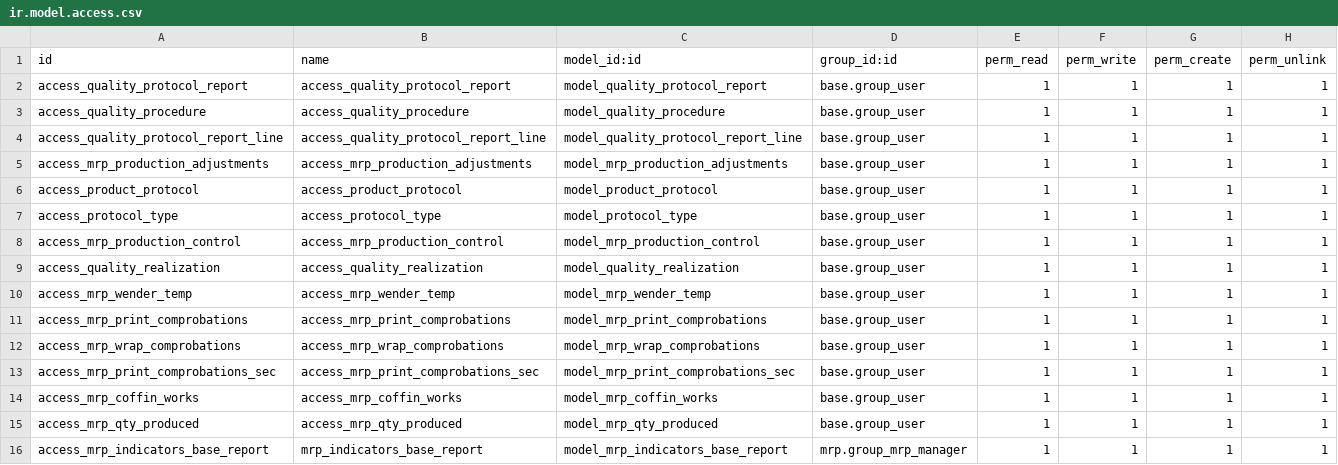
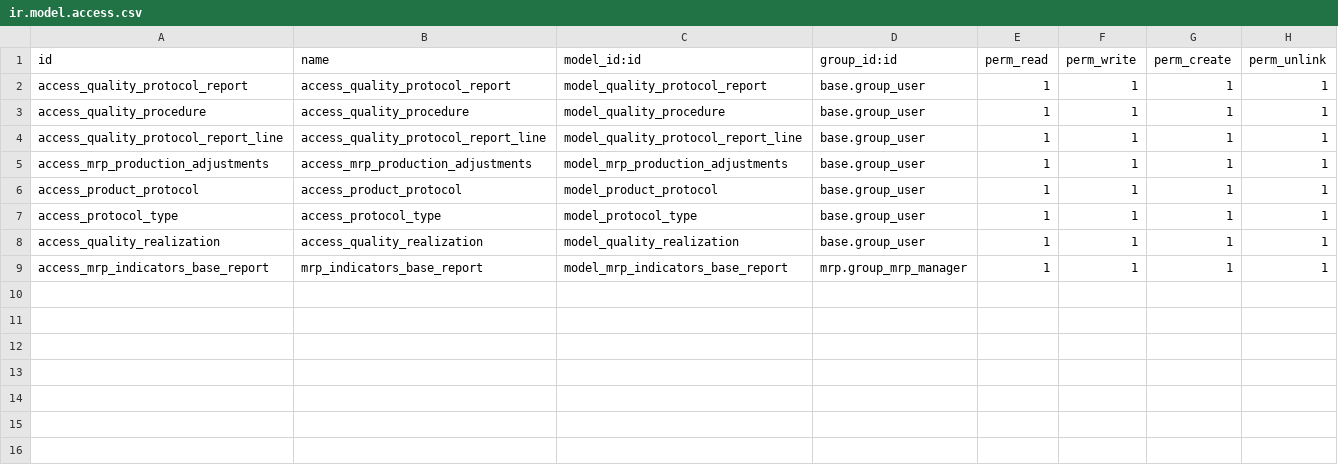
Before and after one commit to Pexego/PXGO_00064_2014_PHA, a CSV file: project-addons/quality_protocol_report/security/ir.model.access.csv, drawn as a sheet.

Commit message:
[FIX]quality_protocol_report: Separados campos y vistas específicas del funcionamiento de los protocolos.

```diff
--- a/project-addons/quality_protocol_report/security/ir.model.access.csv
+++ b/project-addons/quality_protocol_report/security/ir.model.access.csv
@@ -7,10 +7,3 @@ access_product_protocol,access_product_protocol,model_product_protocol,base.grou
 access_protocol_type,access_protocol_type,model_protocol_type,base.group_user,1,1,1,1
-access_mrp_production_control,access_mrp_production_control,model_mrp_production_control,base.group_user,1,1,1,1
 access_quality_realization,access_quality_realization,model_quality_realization,base.group_user,1,1,1,1
-access_mrp_wender_temp,access_mrp_wender_temp,model_mrp_wender_temp,base.group_user,1,1,1,1
-access_mrp_print_comprobations,access_mrp_print_comprobations,model_mrp_print_comprobations,base.group_user,1,1,1,1
-access_mrp_wrap_comprobations,access_mrp_wrap_comprobations,model_mrp_wrap_comprobations,base.group_user,1,1,1,1
-access_mrp_print_comprobations_sec,access_mrp_print_comprobations_sec,model_mrp_print_comprobations_sec,base.group_user,1,1,1,1
-access_mrp_coffin_works,access_mrp_coffin_works,model_mrp_coffin_works,base.group_user,1,1,1,1
-access_mrp_qty_produced,access_mrp_qty_produced,model_mrp_qty_produced,base.group_user,1,1,1,1
 access_mrp_indicators_base_report,mrp_indicators_base_report,model_mrp_indicators_base_report,mrp.group_mrp_manager,1,1,1,1
```
Also changed, not shown: 25 other files.
